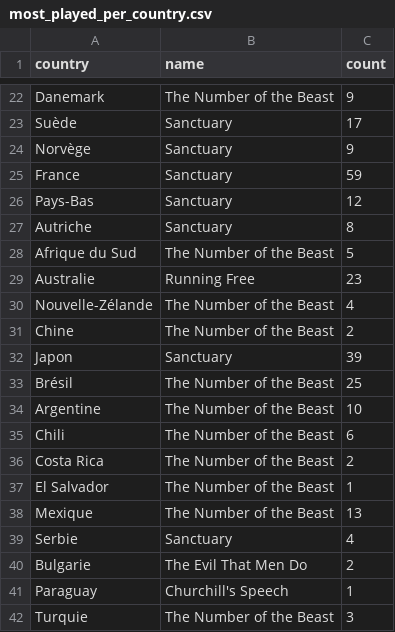
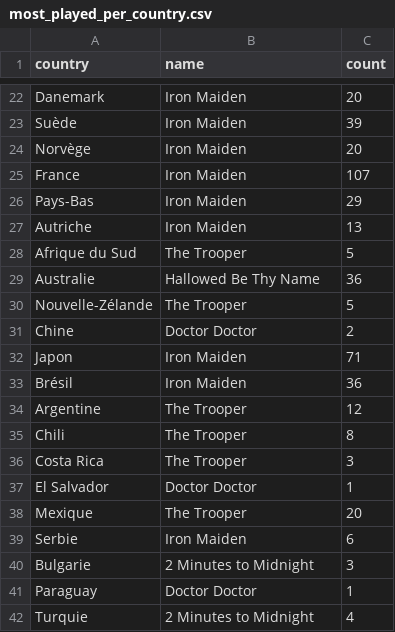
Before and after one commit to AntoineDessauges/BI-Songs, a CSV file: data/processed/most_played_per_country.csv, drawn as a sheet; only a part is shown, gaps mark what is left out; the diff covers the shown part only; the diff names each change by its address in the sheet, - before the commit and + after, or states it on an @@ line.

```diff
--- a/data/processed/most_played_per_country.csv
+++ b/data/processed/most_played_per_country.csv
-B22 (name): The Number of the Beast
+B22 (name): Iron Maiden
-C22 (count): 9
+C22 (count): 20
-B23:B27 (name): Sanctuary
+B23:B27 (name): Iron Maiden
-C23 (count): 17
+C23 (count): 39
-C24 (count): 9
+C24 (count): 20
-C25 (count): 59
+C25 (count): 107
-C26 (count): 12
+C26 (count): 29
-C27 (count): 8
+C27 (count): 13
-B28 (name): The Number of the Beast
+B28 (name): The Trooper
-B29 (name): Running Free
+B29 (name): Hallowed Be Thy Name
-C29 (count): 23
+C29 (count): 36
-B30 (name): The Number of the Beast
+B30 (name): The Trooper
-C30 (count): 4
+C30 (count): 5
-B31 (name): The Number of the Beast
+B31 (name): Doctor Doctor
-B32 (name): Sanctuary
+B32 (name): Iron Maiden
-C32 (count): 39
+C32 (count): 71
-B33 (name): The Number of the Beast
+B33 (name): Iron Maiden
-C33 (count): 25
+C33 (count): 36
-B34:B36 (name): The Number of the Beast
+B34:B36 (name): The Trooper
-C34 (count): 10
+C34 (count): 12
-C35 (count): 6
+C35 (count): 8
-C36 (count): 2
+C36 (count): 3
-B37 (name): The Number of the Beast
+B37 (name): Doctor Doctor
-B38 (name): The Number of the Beast
+B38 (name): The Trooper
-C38 (count): 13
+C38 (count): 20
-B39 (name): Sanctuary
+B39 (name): Iron Maiden
-C39 (count): 4
+C39 (count): 6
-B40 (name): The Evil That Men Do
+B40 (name): 2 Minutes to Midnight
-C40 (count): 2
+C40 (count): 3
-B41 (name): Churchill's Speech
+B41 (name): Doctor Doctor
-B42 (name): The Number of the Beast
+B42 (name): 2 Minutes to Midnight
-C42 (count): 3
+C42 (count): 4
```
Also changed, not shown: 59 edited cells elsewhere in this file, data/processed/most_played_per_year.csv, data/processed/setlists.csv, 1 other file.
